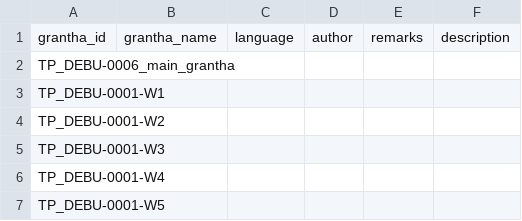
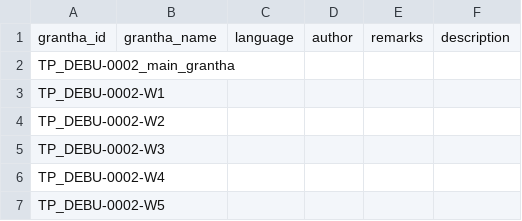
Before and after one commit to heynameisabhi/palm_leaf_project, a CSV file: public/csv/Grantha_e2a67cd2-712a-48e4-b9aa-435f915d4e13.csv, drawn as a sheet.

```diff
--- a/public/csv/Grantha_e2a67cd2-712a-48e4-b9aa-435f915d4e13.csv
+++ b/public/csv/Grantha_e2a67cd2-712a-48e4-b9aa-435f915d4e13.csv
@@ -1,7 +1,7 @@
 "grantha_id","grantha_name","language","author","remarks","description"
-"TP_DEBU-0006_main_grantha","","","","",""
-"TP_DEBU-0001-W1","","","","",""
-"TP_DEBU-0001-W2","","","","",""
-"TP_DEBU-0001-W3","","","","",""
-"TP_DEBU-0001-W4","","","","",""
-"TP_DEBU-0001-W5","","","","",""
+"TP_DEBU-0002_main_grantha","","","","",""
+"TP_DEBU-0002-W1","","","","",""
+"TP_DEBU-0002-W2","","","","",""
+"TP_DEBU-0002-W3","","","","",""
+"TP_DEBU-0002-W4","","","","",""
+"TP_DEBU-0002-W5","","","","",""
```
Also changed, not shown: public/csv/GranthaDeck_e2a67cd2-712a-48e4-b9aa-435f915d4e13.csv, public/csv/ScannedImageAndProperties_e2a67cd2-712a-48e4-b9aa-435f915d4e13.csv, 7 other files.
